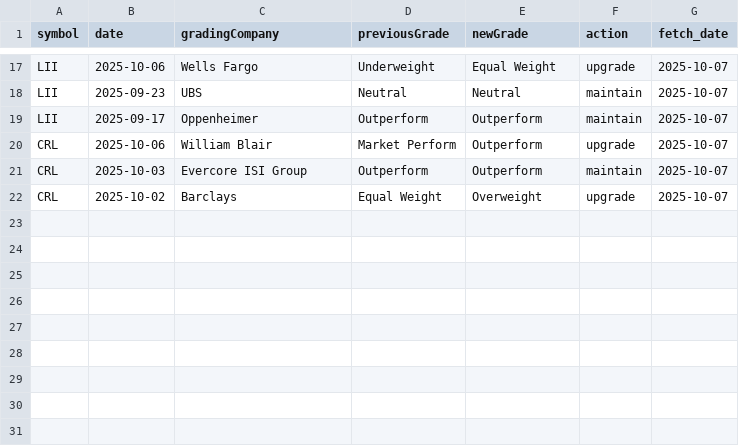
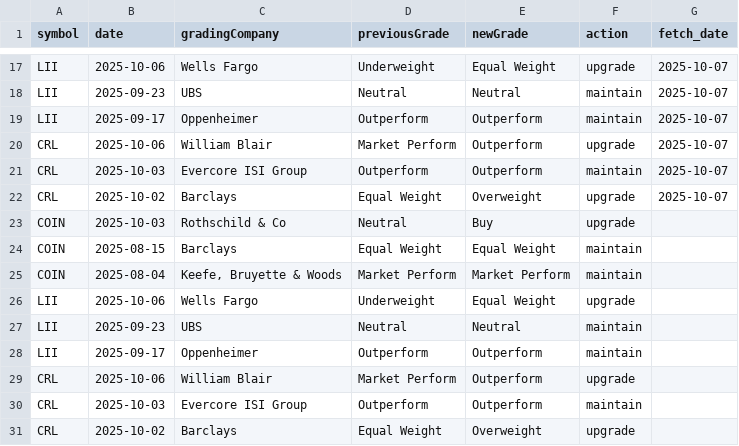
Before and after one commit to apujais007/api-nuggets, a CSV file: data/grades_updates.csv, drawn as a sheet; only a part is shown, gaps mark what is left out.

```diff
--- a/data/grades_updates.csv
+++ b/data/grades_updates.csv
@@ -22 +22,10 @@ CRL,2025-10-03,Evercore ISI Group,Outperform,Outperform,maintain,2025-10-07
 CRL,2025-10-02,Barclays,Equal Weight,Overweight,upgrade,2025-10-07
+COIN,2025-10-03,Rothschild & Co,Neutral,Buy,upgrade,
+COIN,2025-08-15,Barclays,Equal Weight,Equal Weight,maintain,
+COIN,2025-08-04,"Keefe, Bruyette & Woods",Market Perform,Market Perform,maintain,
+LII,2025-10-06,Wells Fargo,Underweight,Equal Weight,upgrade,
+LII,2025-09-23,UBS,Neutral,Neutral,maintain,
+LII,2025-09-17,Oppenheimer,Outperform,Outperform,maintain,
+CRL,2025-10-06,William Blair,Market Perform,Outperform,upgrade,
+CRL,2025-10-03,Evercore ISI Group,Outperform,Outperform,maintain,
+CRL,2025-10-02,Barclays,Equal Weight,Overweight,upgrade,
```
